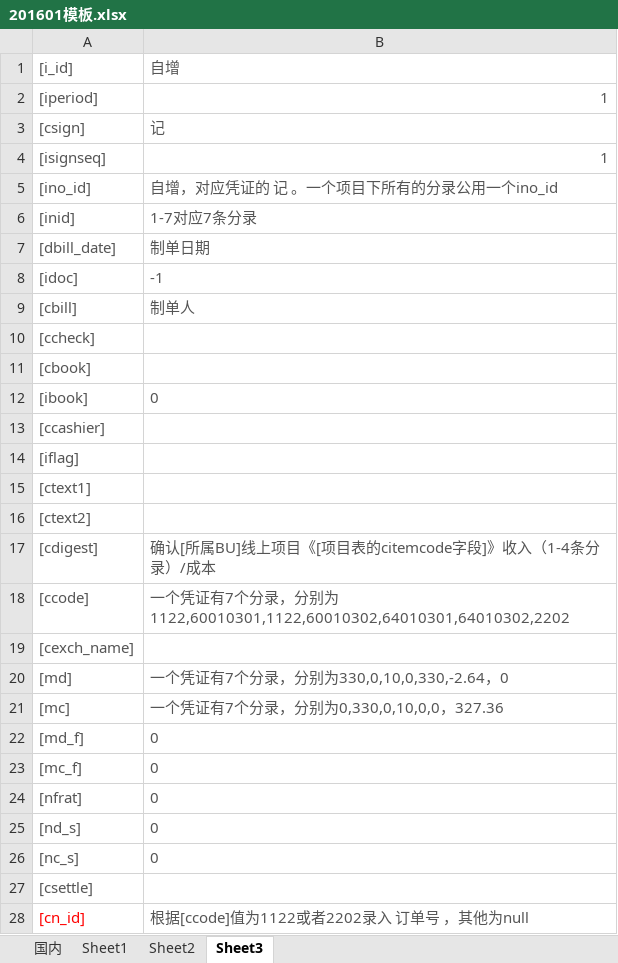
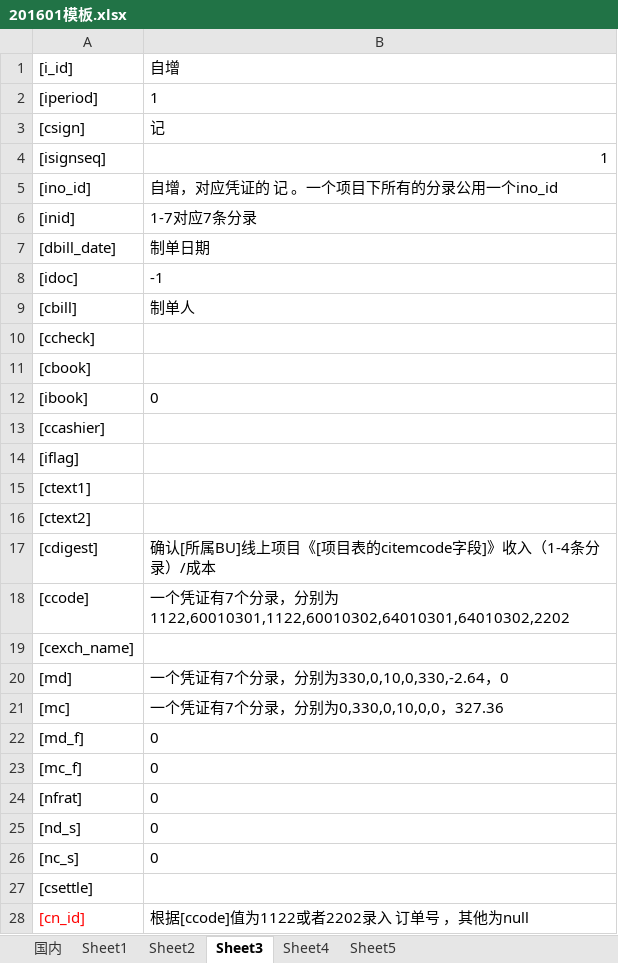
Before and after one commit to babizhu/execel2db, an Excel workbook: 201601模板.xlsx, sheet Sheet3, drawn as a sheet; only a part is shown; values as stored, in another font and other column widths than the file's, no borders; the diff covers the shown part only; the diff names each change by its address in the sheet, - before the commit and + after, or states it on an @@ line.

```diff
--- a/201601模板.xlsx (sheet Sheet3)
+++ b/201601模板.xlsx (sheet Sheet3)
+sheet tab: Sheet4
+sheet tab: Sheet5
-A1:B9 text colour: #555555
+A1:B9 text colour: black
-B2 alignment: right
+B2 alignment: left
-A10:A11 text colour: #555555
+A10:A11 text colour: black
-A12:B12 text colour: #555555
+A12:B12 text colour: black
-A13:A16 text colour: #555555
+A13:A16 text colour: black
-A17:B18 text colour: #555555
+A17:B18 text colour: black
-A19 text colour: #555555
+A19 text colour: black
-A20:B26 text colour: #555555
+A20:B26 text colour: black
-A27 text colour: #555555
+A27 text colour: black
-B28 text colour: #555555
+B28 text colour: black
```
Also changed, not shown: cell formats elsewhere in this sheet, sheet 国内, sheet Sheet1, sheet Sheet2, 10 other files.
